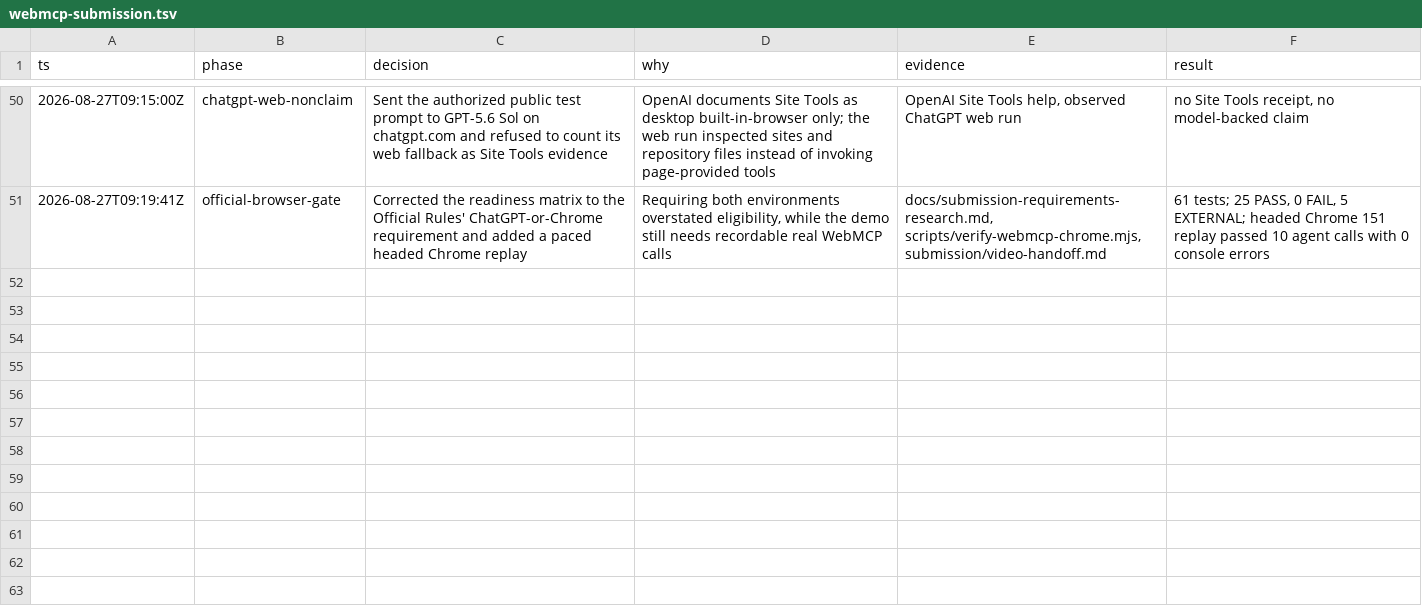
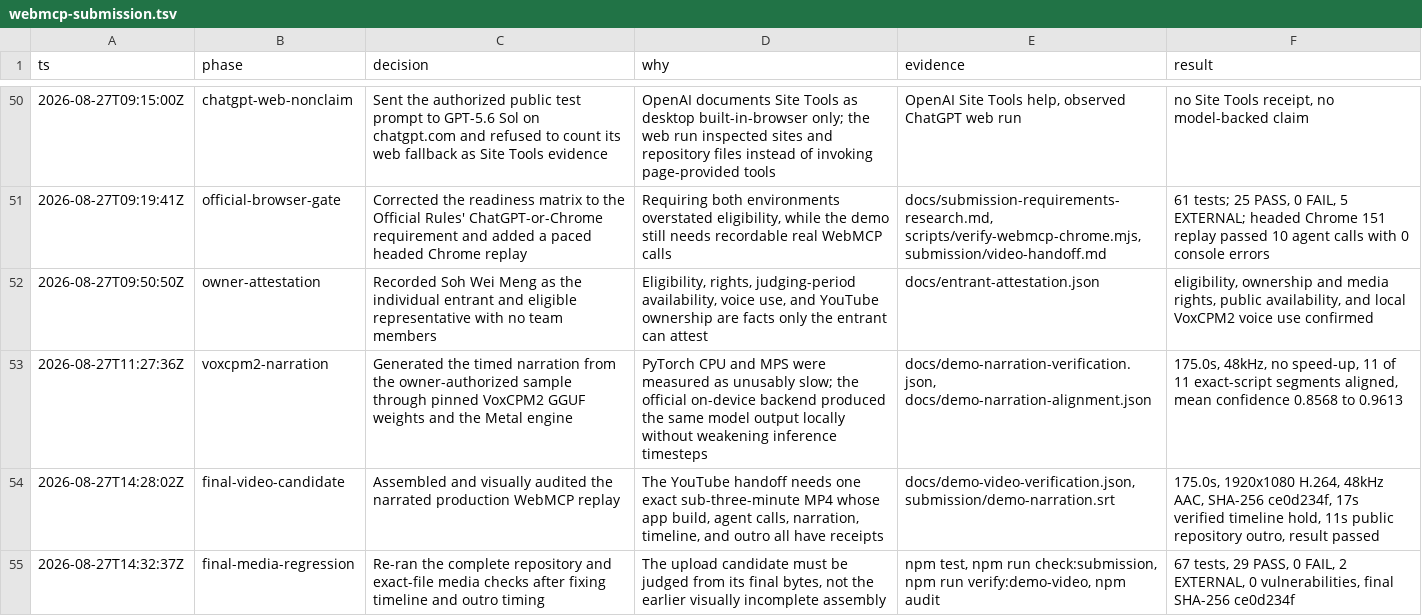
Before and after one commit to Whyme-Labs/semantic-spatial-webmcp, a TSV file: .audit/webmcp-submission.tsv, drawn as a sheet; only a part is shown, gaps mark what is left out.

Commit message:
feat: prepare verified narrated demo candidate

```diff
--- a/.audit/webmcp-submission.tsv
+++ b/.audit/webmcp-submission.tsv
@@ -51 +51,5 @@ ts	phase	decision	why	evidence	result
 2026-08-27T09:19:41Z	official-browser-gate	Corrected the readiness matrix to the Official Rules' ChatGPT-or-Chrome requirement and added a paced headed Chrome replay	Requiring both environments overstated eligibility, while the demo still needs recordable real WebMCP calls	docs/submission-requirements-research.md, scripts/verify-webmcp-chrome.mjs, submission/video-handoff.md	61 tests; 25 PASS, 0 FAIL, 5 EXTERNAL; headed Chrome 151 replay passed 10 agent calls with 0 console errors
+2026-08-27T09:50:50Z	owner-attestation	Recorded Soh Wei Meng as the individual entrant and eligible representative with no team members	Eligibility, rights, judging-period availability, voice use, and YouTube ownership are facts only the entrant can attest	docs/entrant-attestation.json	eligibility, ownership and media rights, public availability, and local VoxCPM2 voice use confirmed
+2026-08-27T11:27:36Z	voxcpm2-narration	Generated the timed narration from the owner-authorized sample through pinned VoxCPM2 GGUF weights and the Metal engine	PyTorch CPU and MPS were measured as unusably slow; the official on-device backend produced the same model output locally without weakening inference timesteps	docs/demo-narration-verification.json, docs/demo-narration-alignment.json	175.0s, 48kHz, no speed-up, 11 of 11 exact-script segments aligned, mean confidence 0.8568 to 0.9613
+2026-08-27T14:28:02Z	final-video-candidate	Assembled and visually audited the narrated production WebMCP replay	The YouTube handoff needs one exact sub-three-minute MP4 whose app build, agent calls, narration, timeline, and outro all have receipts	docs/demo-video-verification.json, submission/demo-narration.srt	175.0s, 1920x1080 H.264, 48kHz AAC, SHA-256 ce0d234f, 17s verified timeline hold, 11s public repository outro, result passed
+2026-08-27T14:32:37Z	final-media-regression	Re-ran the complete repository and exact-file media checks after fixing timeline and outro timing	The upload candidate must be judged from its final bytes, not the earlier visually incomplete assembly	npm test, npm run check:submission, npm run verify:demo-video, npm audit	67 tests, 29 PASS, 0 FAIL, 2 EXTERNAL, 0 vulnerabilities, final SHA-256 ce0d234f
```
Also changed, not shown: 21 other files.
